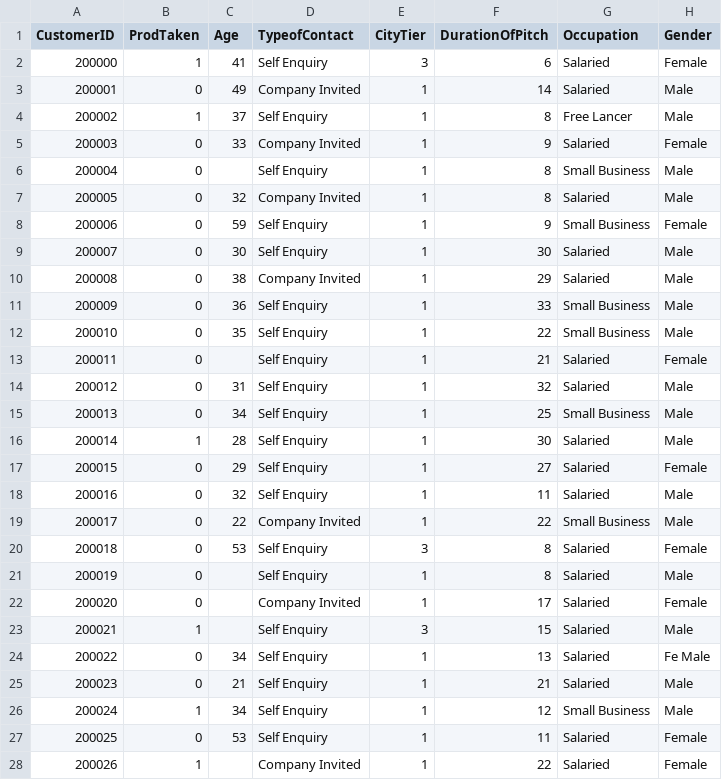
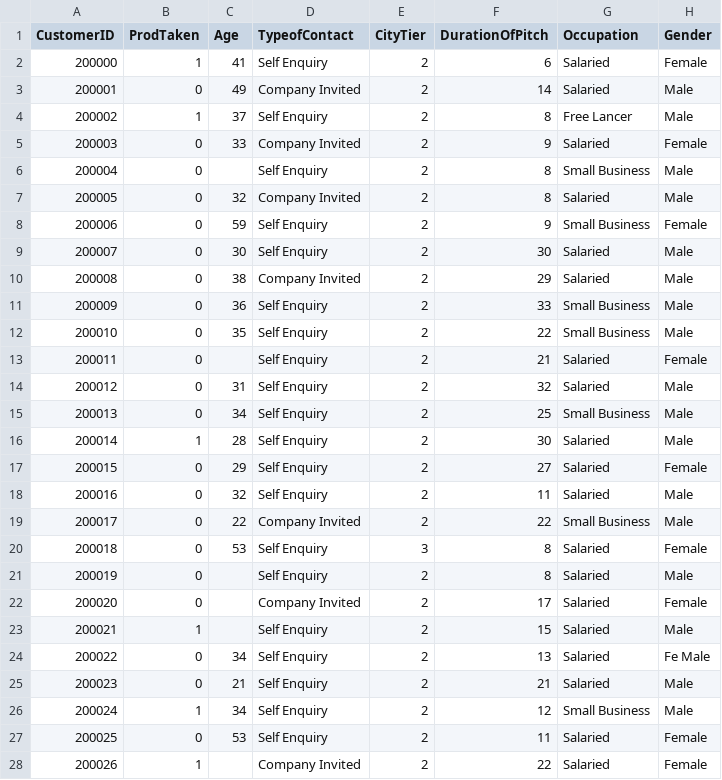
Before and after one commit to NextThread/R2_Data_Labs_hackathon, a CSV file: Tourism.csv, drawn as a sheet; only a part is shown; the diff covers the shown part only; the diff names each change by its address in the sheet, - before the commit and + after, or states it on an @@ line.

Commit message:
Add files via upload

```diff
--- a/Tourism.csv
+++ b/Tourism.csv
-E2 (CityTier): 3
+E2 (CityTier): 2
-E3:E19 (CityTier): 1
+E3:E19 (CityTier): 2
-E21:E22 (CityTier): 1
+E21:E22 (CityTier): 2
-E23 (CityTier): 3
+E23 (CityTier): 2
-E24:E28 (CityTier): 1
+E24:E28 (CityTier): 2
```
Also changed, not shown: 39 edited cells elsewhere in this file.
